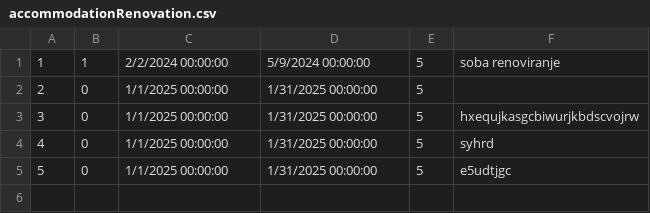
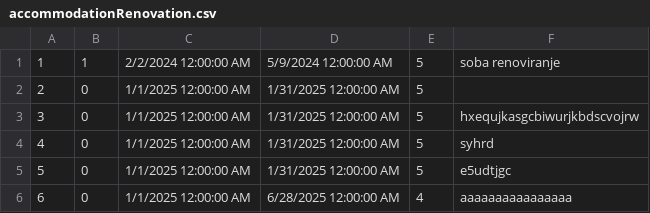
Before and after one commit to ninapoposki/booking-app, a CSV file: Resources/Data/accommodationRenovation.csv, drawn as a sheet.

```diff
--- a/Resources/Data/accommodationRenovation.csv
+++ b/Resources/Data/accommodationRenovation.csv
@@ -1,5 +1,6 @@
-1|1|2/2/2024 00:00:00|5/9/2024 00:00:00|5|soba renoviranje
-2|0|1/1/2025 00:00:00|1/31/2025 00:00:00|5|
-3|0|1/1/2025 00:00:00|1/31/2025 00:00:00|5|hxequjkasgcbiwurjkbdscvojrw
-4|0|1/1/2025 00:00:00|1/31/2025 00:00:00|5|syhrd
-5|0|1/1/2025 00:00:00|1/31/2025 00:00:00|5|e5udtjgc
+1|1|2/2/2024 12:00:00 AM|5/9/2024 12:00:00 AM|5|soba renoviranje
+2|0|1/1/2025 12:00:00 AM|1/31/2025 12:00:00 AM|5|
+3|0|1/1/2025 12:00:00 AM|1/31/2025 12:00:00 AM|5|hxequjkasgcbiwurjkbdscvojrw
+4|0|1/1/2025 12:00:00 AM|1/31/2025 12:00:00 AM|5|syhrd
+5|0|1/1/2025 12:00:00 AM|1/31/2025 12:00:00 AM|5|e5udtjgc
+6|0|1/1/2025 12:00:00 AM|6/28/2025 12:00:00 AM|4|aaaaaaaaaaaaaaaa
```
Also changed, not shown: Resources/Data/accommodationGrade.csv, 14 other files.
